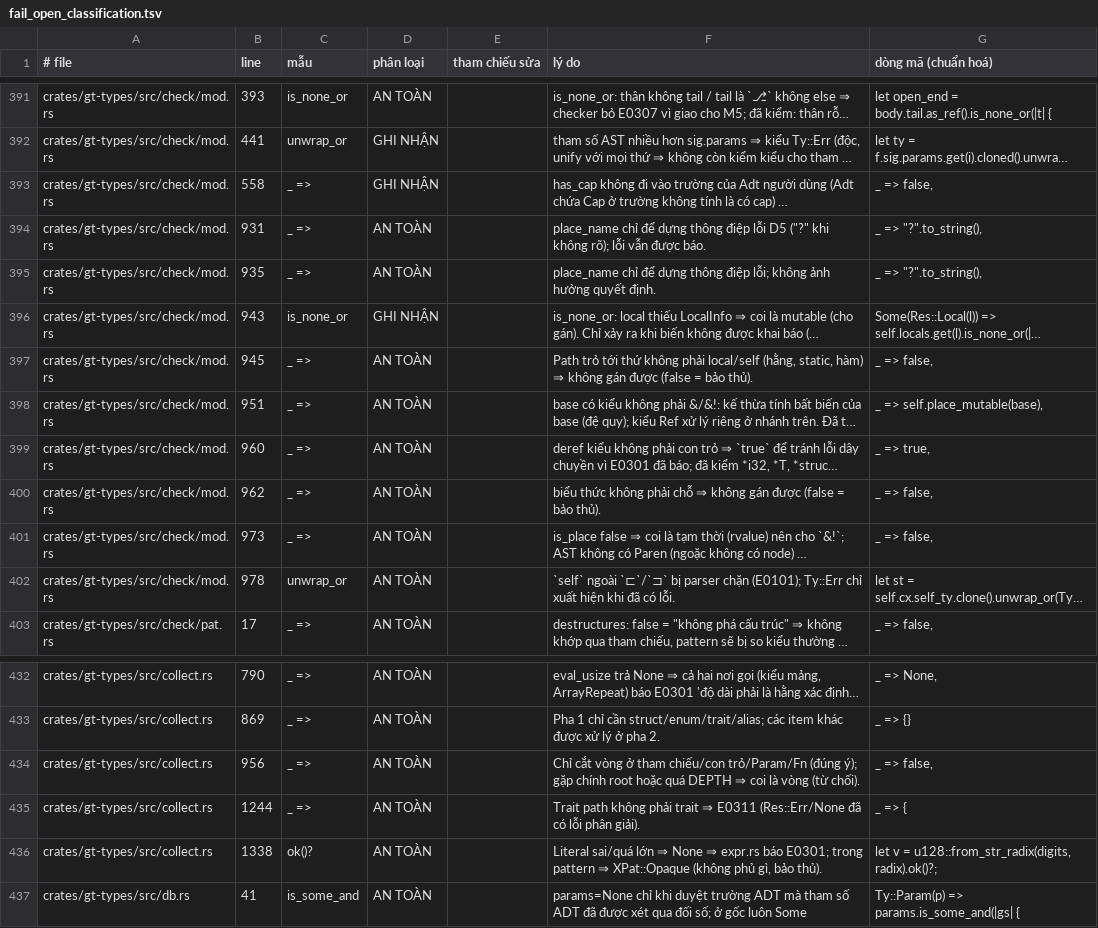
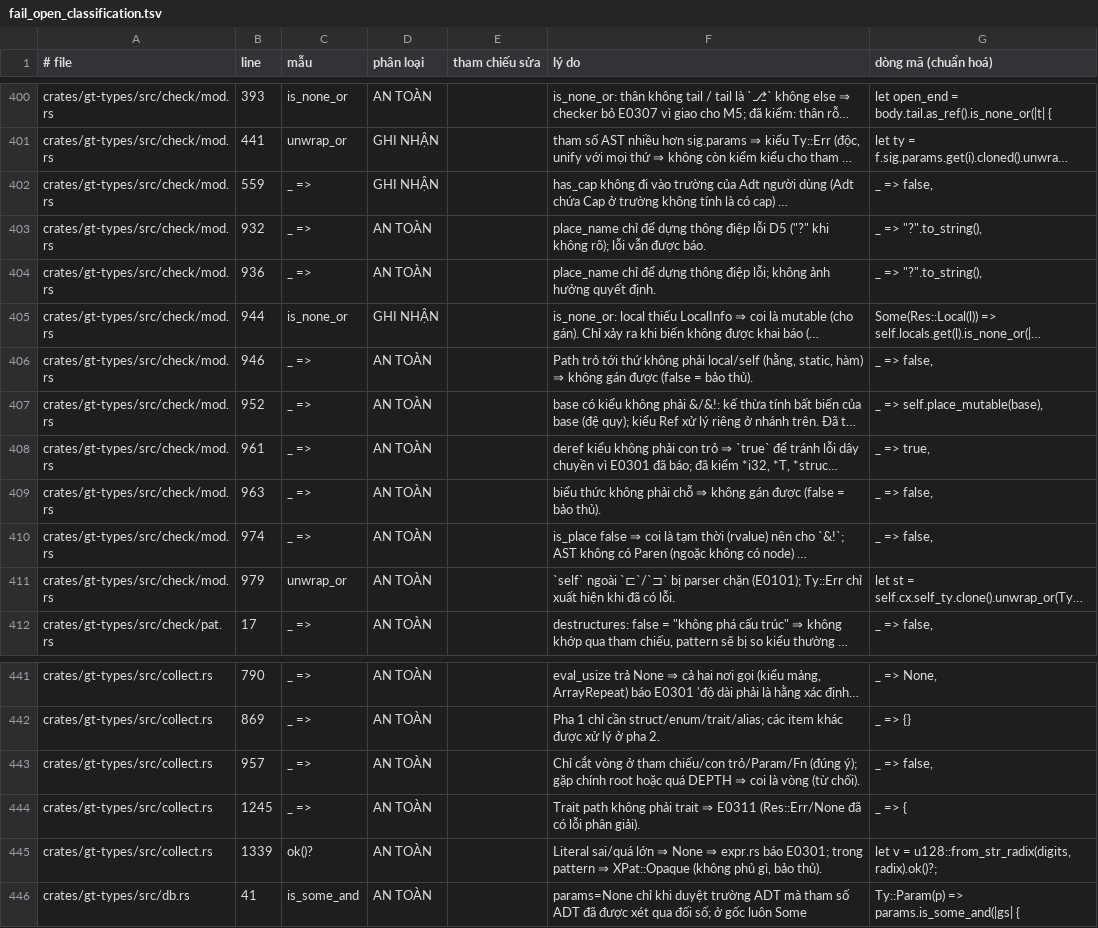
Before and after one commit to Vecter-Core/Grit, a TSV file: docs/fail_open_classification.tsv, drawn as a sheet; only a part is shown, gaps mark what is left out; long unchanged cells end in …; addresses are those after the commit; the diff covers the shown part only; the diff names each change by its address in the sheet, - before the commit and + after, or states it on an @@ line.

```diff
--- a/docs/fail_open_classification.tsv
+++ b/docs/fail_open_classification.tsv
-B402 (line): 558
+B402 (line): 559
-B403 (line): 931
+B403 (line): 932
-B404 (line): 935
+B404 (line): 936
-B405 (line): 943
+B405 (line): 944
-B406 (line): 945
+B406 (line): 946
-B407 (line): 951
+B407 (line): 952
-B408 (line): 960
+B408 (line): 961
-B409 (line): 962
+B409 (line): 963
-B410 (line): 973
+B410 (line): 974
-B411 (line): 978
+B411 (line): 979
-B443 (line): 956
+B443 (line): 957
-B444 (line): 1244
+B444 (line): 1245
-B445 (line): 1338
+B445 (line): 1339
```
Also changed, not shown: 9 added rows and 14 edited cells elsewhere in this file, 1 other file.
